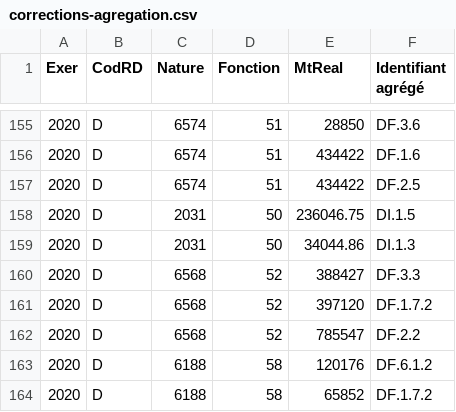
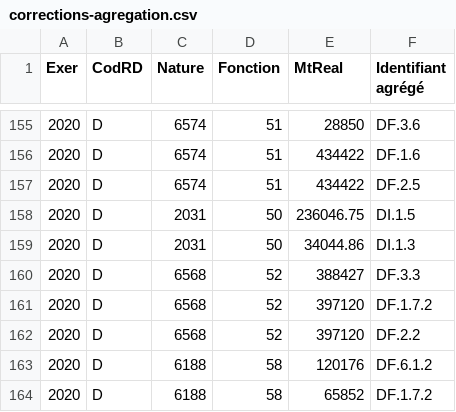
Before and after one commit to Mat2bb/dataviz-finances-gironde, a CSV file: data/finances/corrections-agregation.csv, drawn as a sheet; only a part is shown, gaps mark what is left out.

Commit message:
build of repo at commit https://github.com/datalocale/dataviz-finances-gironde/tree/4d3c5d5773eb9cfc97a7f881eb6b5aa8b8da1541

```diff
--- a/data/finances/corrections-agregation.csv
+++ b/data/finances/corrections-agregation.csv
@@ -161,3 +161,3 @@ Exer,CodRD,Nature,Fonction,MtReal,Identifiant agrégé
 2020,D,6568,52,397120,DF.1.7.2
-2020,D,6568,52,785547,DF.2.2
+2020,D,6568,52,397120,DF.2.2
 2020,D,6188,58,120176,DF.6.1.2
```
Also changed, not shown: 1 other file.
